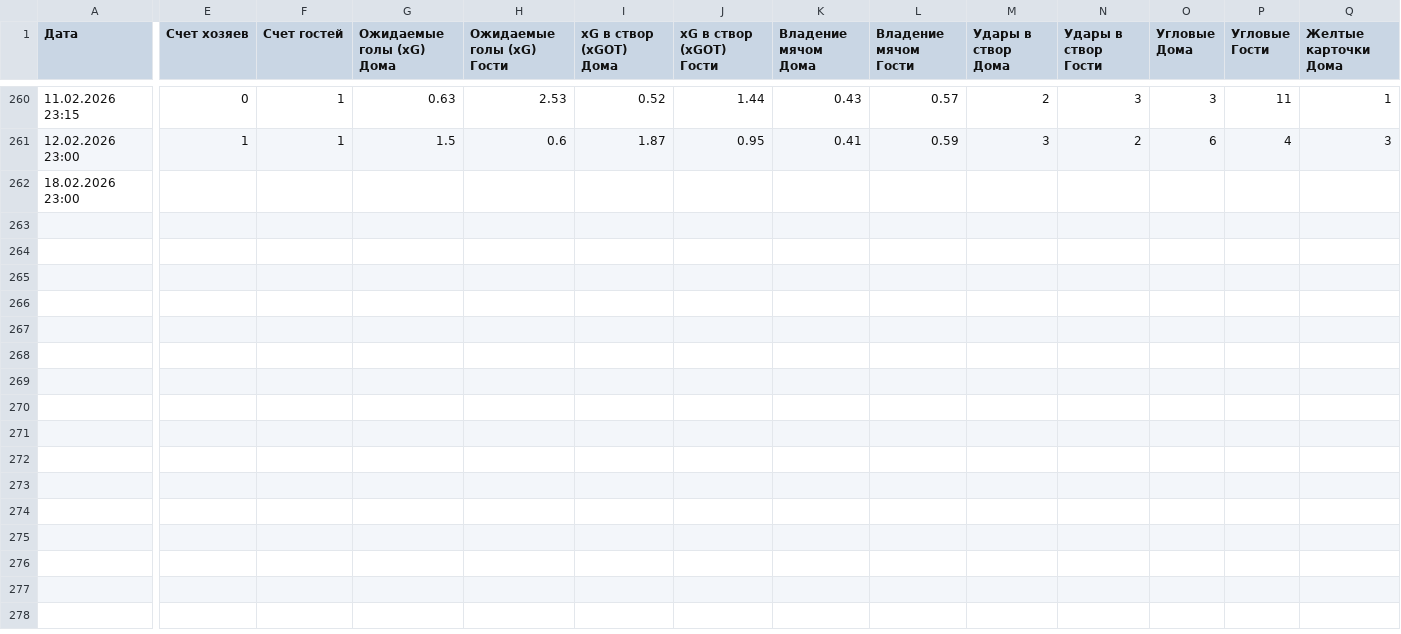
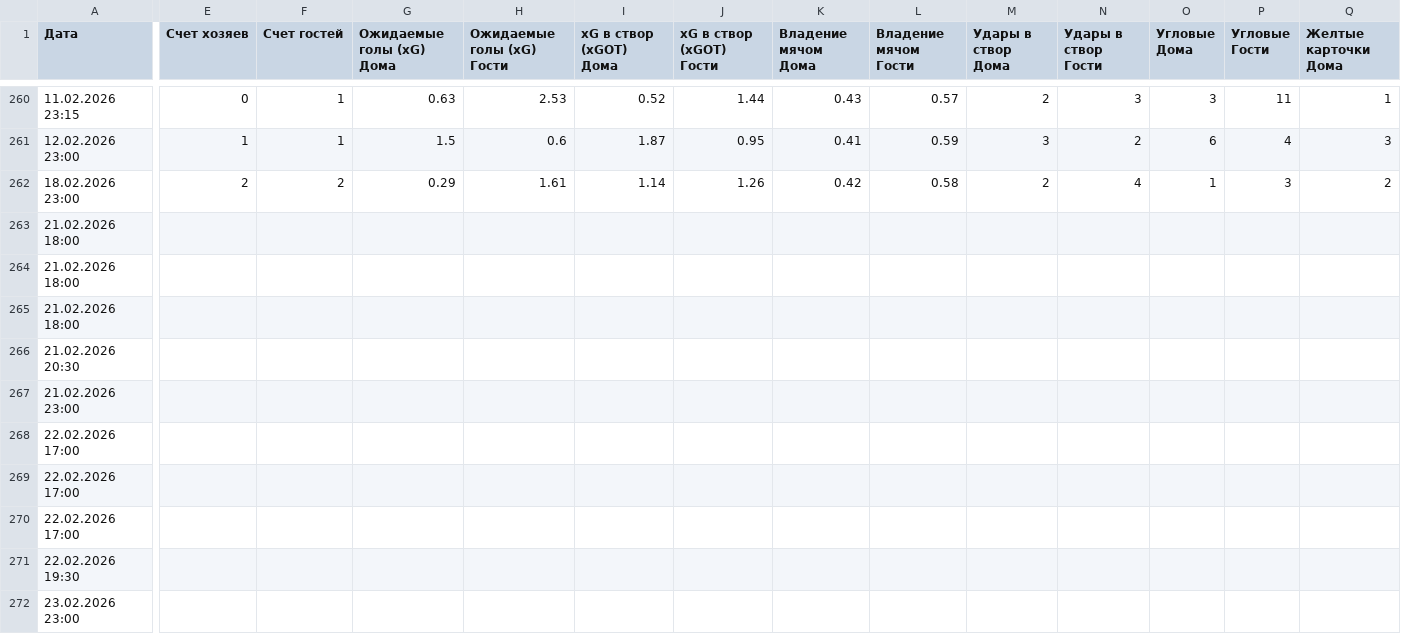
Before and after one commit to al900cht-dotcom/football-stats, a CSV file: data.csv, drawn as a sheet; only a part is shown, gaps mark what is left out; rows hold the shown columns only; the diff covers the shown part only; the diff names each change by its address in the sheet, - before the commit and + after, or states it on an @@ line.

Commit message:
Add files via upload

```diff
--- a/data.csv
+++ b/data.csv
-E262 (Счет хозяев): (empty)
+E262 (Счет хозяев): 2
-F262 (Счет гостей): (empty)
+F262 (Счет гостей): 2
-G262 (Ожидаемые голы (xG) Дома): (empty)
+G262 (Ожидаемые голы (xG) Дома): 0.29
-H262 (Ожидаемые голы (xG) Гости): (empty)
+H262 (Ожидаемые голы (xG) Гости): 1.61
-I262 (xG в створ (xGOT) Дома): (empty)
+I262 (xG в створ (xGOT) Дома): 1.14
-J262 (xG в створ (xGOT) Гости): (empty)
+J262 (xG в створ (xGOT) Гости): 1.26
-K262 (Владение мячом Дома): (empty)
+K262 (Владение мячом Дома): 0.42
-L262 (Владение мячом Гости): (empty)
+L262 (Владение мячом Гости): 0.58
-M262 (Удары в створ Дома): (empty)
+M262 (Удары в створ Дома): 2
-N262 (Удары в створ Гости): (empty)
+N262 (Удары в створ Гости): 4
-O262 (Угловые Дома): (empty)
+O262 (Угловые Дома): 1
-P262 (Угловые Гости): (empty)
+P262 (Угловые Гости): 3
-Q262 (Желтые карточки Дома): (empty)
+Q262 (Желтые карточки Дома): 2
+row 263: 21.02.2026 18:00
+row 264: 21.02.2026 18:00
+row 265: 21.02.2026 18:00
+row 266: 21.02.2026 20:30
+row 267: 21.02.2026 23:00
+row 268: 22.02.2026 17:00
+row 269: 22.02.2026 17:00
+row 270: 22.02.2026 17:00
+row 271: 22.02.2026 19:30
+row 272: 23.02.2026 23:00
```
Also changed, not shown: 3 edited cells elsewhere in this file.
